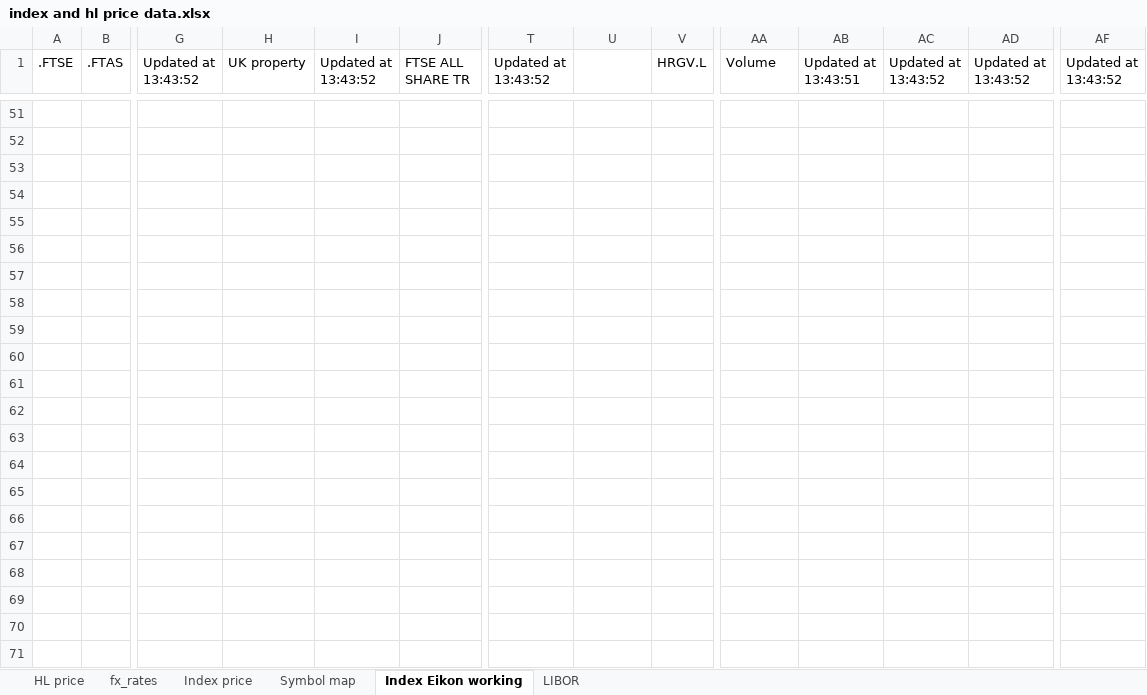
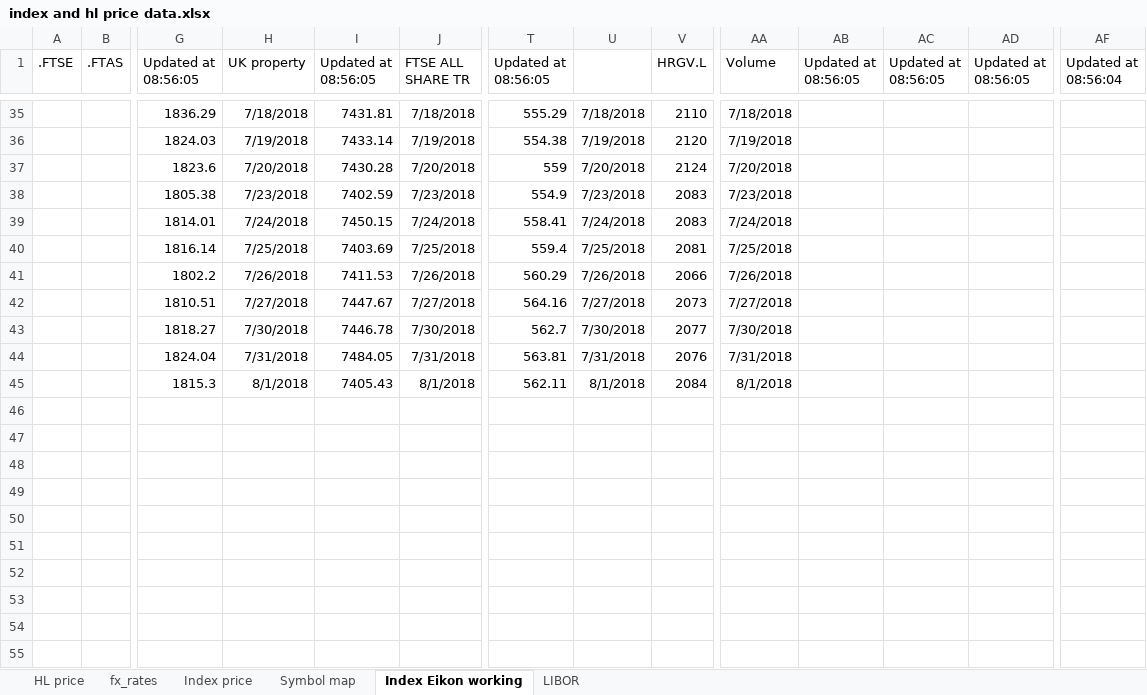
Before and after one commit to NNicolaou/HL_live, an Excel workbook: index and hl price data.xlsx, sheet Index Eikon working, drawn as a sheet; only a part is shown, gaps mark what is left out; the shorter side is filled out with more unchanged rows; values as stored, in another font and other column widths than the file's, no borders; rows hold the shown columns only; the diff covers the shown part only; the diff names each change by its address in the sheet, - before the commit and + after, or states it on an @@ line.

```diff
--- a/index and hl price data.xlsx (sheet Index Eikon working)
+++ b/index and hl price data.xlsx (sheet Index Eikon working)
-G1: Updated at 13:43:52
+G1: Updated at 08:56:05
-I1: Updated at 13:43:52
+I1: Updated at 08:56:05
-T1: Updated at 13:43:52
+T1: Updated at 08:56:05
-AB1: Updated at 13:43:51
+AB1: Updated at 08:56:05
-AC1: Updated at 13:43:52
+AC1: Updated at 08:56:05
-AD1: Updated at 13:43:52
+AD1: Updated at 08:56:05
-AF1: Updated at 13:43:52
+AF1: Updated at 08:56:04
+row 35:  |  | 1836.29 | 7/18/2018 | 7431.81 | 7/18/2018 | 555.29 | 7/18/2018 | 2110 | 7/18/2018
+row 36:  |  | 1824.03 | 7/19/2018 | 7433.14 | 7/19/2018 | 554.38 | 7/19/2018 | 2120 | 7/19/2018
+row 37:  |  | 1823.6 | 7/20/2018 | 7430.28 | 7/20/2018 | 559 | 7/20/2018 | 2124 | 7/20/2018
+row 38:  |  | 1805.38 | 7/23/2018 | 7402.59 | 7/23/2018 | 554.9 | 7/23/2018 | 2083 | 7/23/2018
+row 39:  |  | 1814.01 | 7/24/2018 | 7450.15 | 7/24/2018 | 558.41 | 7/24/2018 | 2083 | 7/24/2018
+row 40:  |  | 1816.14 | 7/25/2018 | 7403.69 | 7/25/2018 | 559.4 | 7/25/2018 | 2081 | 7/25/2018
+row 41:  |  | 1802.2 | 7/26/2018 | 7411.53 | 7/26/2018 | 560.29 | 7/26/2018 | 2066 | 7/26/2018
+row 42:  |  | 1810.51 | 7/27/2018 | 7447.67 | 7/27/2018 | 564.16 | 7/27/2018 | 2073 | 7/27/2018
+row 43:  |  | 1818.27 | 7/30/2018 | 7446.78 | 7/30/2018 | 562.7 | 7/30/2018 | 2077 | 7/30/2018
+row 44:  |  | 1824.04 | 7/31/2018 | 7484.05 | 7/31/2018 | 563.81 | 7/31/2018 | 2076 | 7/31/2018
+row 45:  |  | 1815.3 | 8/1/2018 | 7405.43 | 8/1/2018 | 562.11 | 8/1/2018 | 2084 | 8/1/2018
+row 46: (empty)
+row 47: (empty)
+row 48: (empty)
+row 49: (empty)
+row 50: (empty)
-row 51: (empty)
+row 51: (empty)
-row 52: (empty)
+row 52: (empty)
-row 53: (empty)
+row 53: (empty)
```
Also changed, not shown: 12 added rows, 28 removed rows and 168 edited cells elsewhere in this sheet, sheet Index price, sheet fx_rates, sheet LIBOR, sheet HL price, HL funds data.xlsx, NNB data.xlsx, 9 other files.
